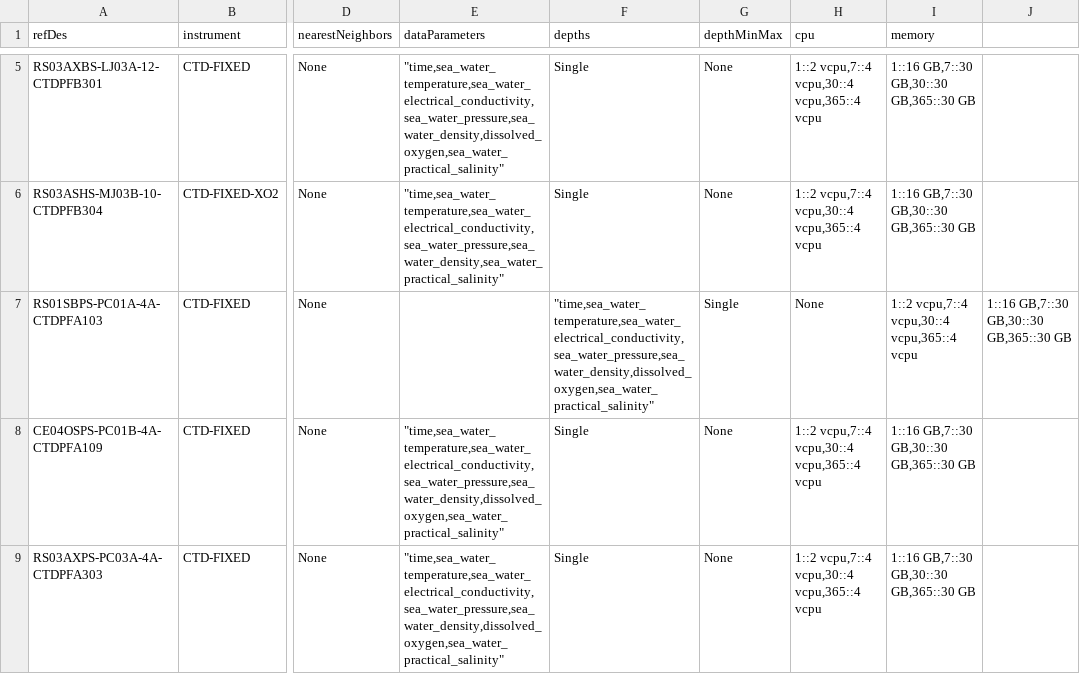
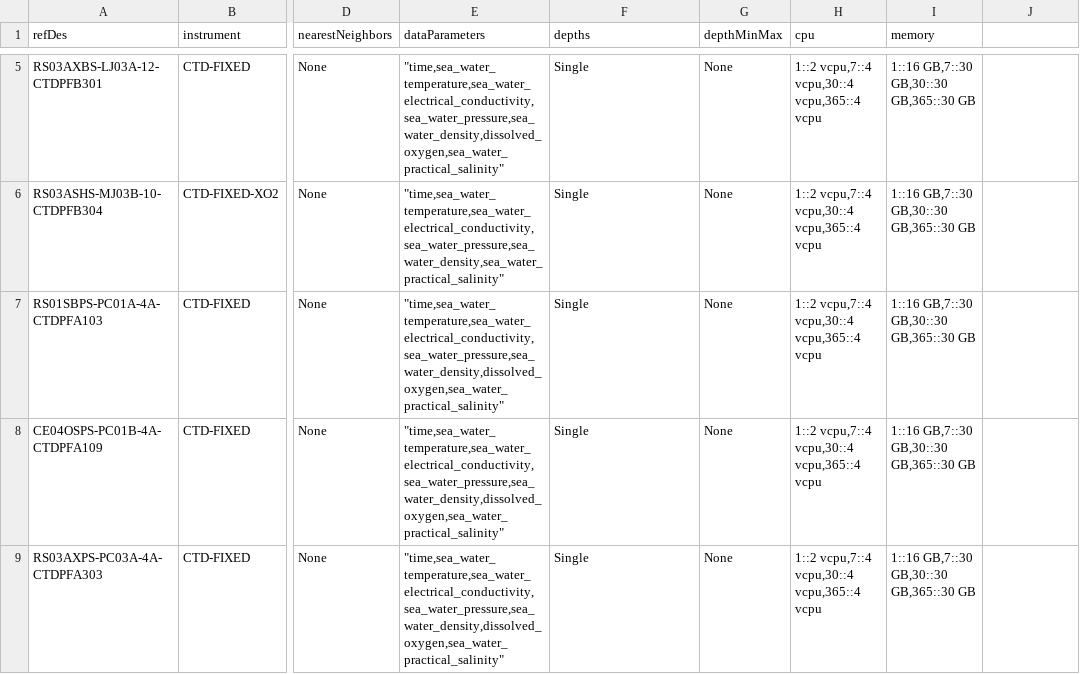
Before and after one commit to mrtwhite/rca-data-tools, a CSV file: rca_data_tools/qaqc/params/sitesDictionaryPanel.csv, drawn as a sheet; only a part is shown, gaps mark what is left out; the diff names each change by its address in the sheet, - before the commit and + after, or states it on an @@ line.

Commit message:
adding PC01A to sitesDictionary

```diff
--- a/rca_data_tools/qaqc/params/sitesDictionaryPanel.csv
+++ b/rca_data_tools/qaqc/params/sitesDictionaryPanel.csv
-E7 (dataParameters): (empty)
+E7 (dataParameters): "time,sea_water_temperature,sea_water_electrical_conductivity,sea_water_pressure,sea_water_density,dissolved_oxygen,sea_water_practical_salinity"
-F7 (depths): "time,sea_water_temperature,sea_water_electrical_conductivity,sea_water_pressure,sea_water_density,dissolved_oxygen,sea_water_practical_salinity"
+F7 (depths): Single
-G7 (depthMinMax): Single
+G7 (depthMinMax): None
-H7 (cpu): None
+H7 (cpu): 1::2 vcpu,7::4 vcpu,30::4 vcpu,365::4 vcpu
-I7 (memory): 1::2 vcpu,7::4 vcpu,30::4 vcpu,365::4 vcpu
+I7 (memory): 1::16 GB,7::30 GB,30::30 GB,365::30 GB
-J7: 1::16 GB,7::30 GB,30::30 GB,365::30 GB
+J7: (empty)
```
